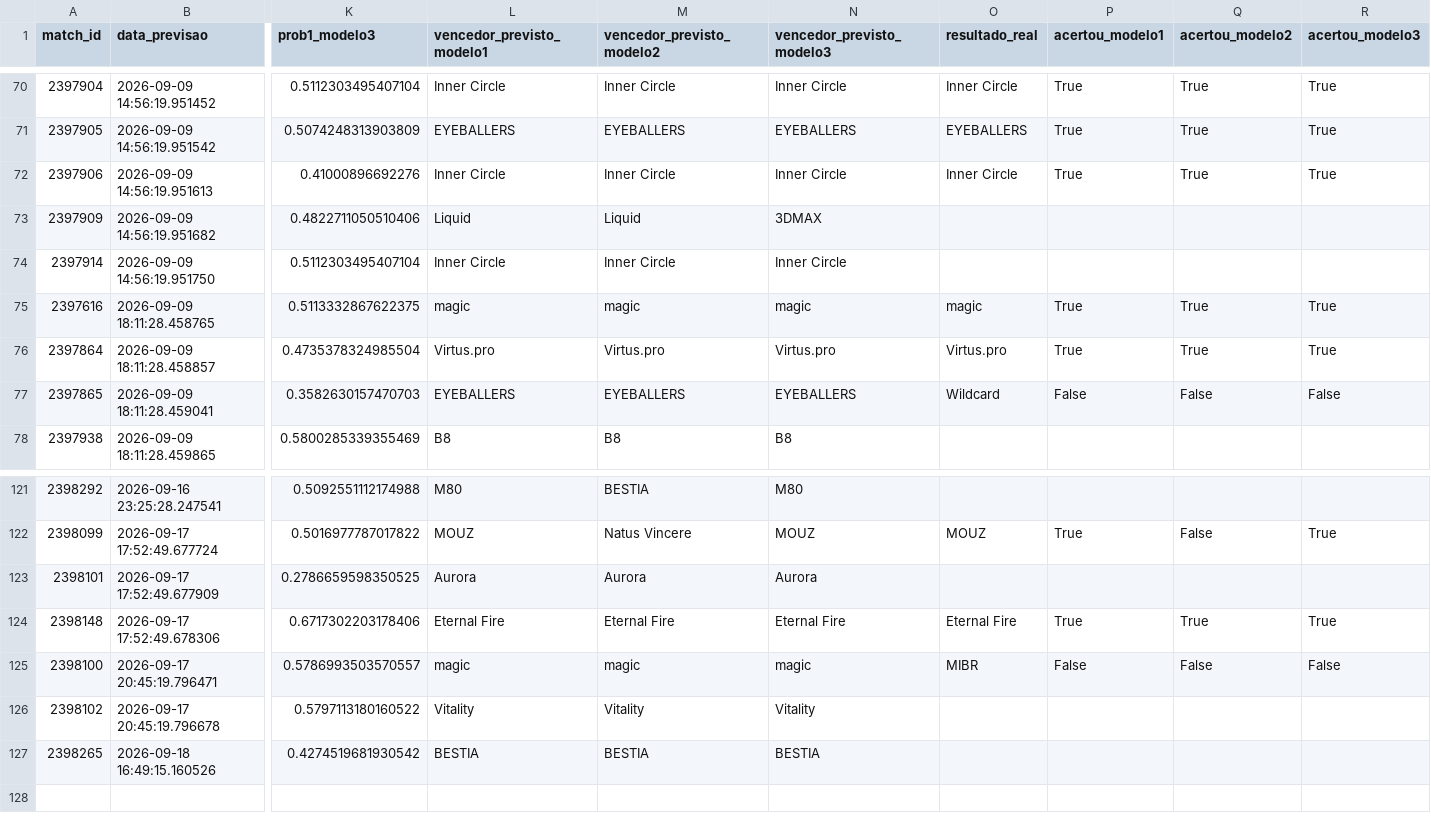
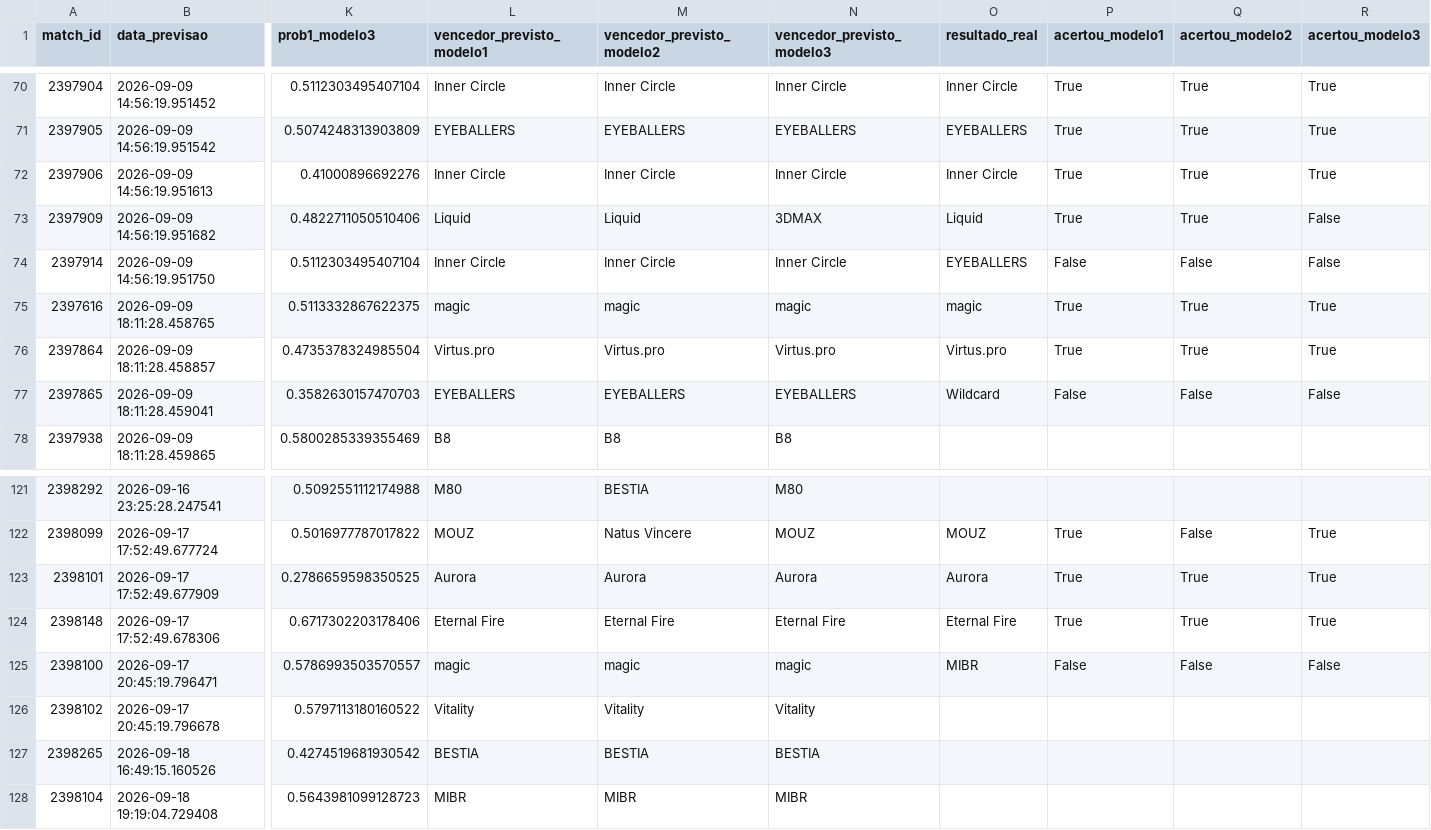
Before and after one commit to ppxdpp17/CS2-Predictor, a CSV file: data/previsoes_log.csv, drawn as a sheet; only a part is shown, gaps mark what is left out; rows hold the shown columns only; the diff names each change by its address in the sheet, - before the commit and + after, or states it on an @@ line.

```diff
--- a/data/previsoes_log.csv
+++ b/data/previsoes_log.csv
-O73 (resultado_real): (empty)
+O73 (resultado_real): Liquid
-P73 (acertou_modelo1): (empty)
+P73 (acertou_modelo1): True
-Q73 (acertou_modelo2): (empty)
+Q73 (acertou_modelo2): True
-R73:R74 (acertou_modelo3): (empty)
+R73:R74 (acertou_modelo3): False
-O74 (resultado_real): (empty)
+O74 (resultado_real): EYEBALLERS
-P74 (acertou_modelo1): (empty)
+P74 (acertou_modelo1): False
-Q74 (acertou_modelo2): (empty)
+Q74 (acertou_modelo2): False
-O123 (resultado_real): (empty)
+O123 (resultado_real): Aurora
-P123 (acertou_modelo1): (empty)
+P123 (acertou_modelo1): True
-Q123 (acertou_modelo2): (empty)
+Q123 (acertou_modelo2): True
-R123 (acertou_modelo3): (empty)
+R123 (acertou_modelo3): True
+row 128: 2398104 | 2026-09-18 19:19:04.729408 | 0.5643981099128723 | MIBR | MIBR | MIBR
```
